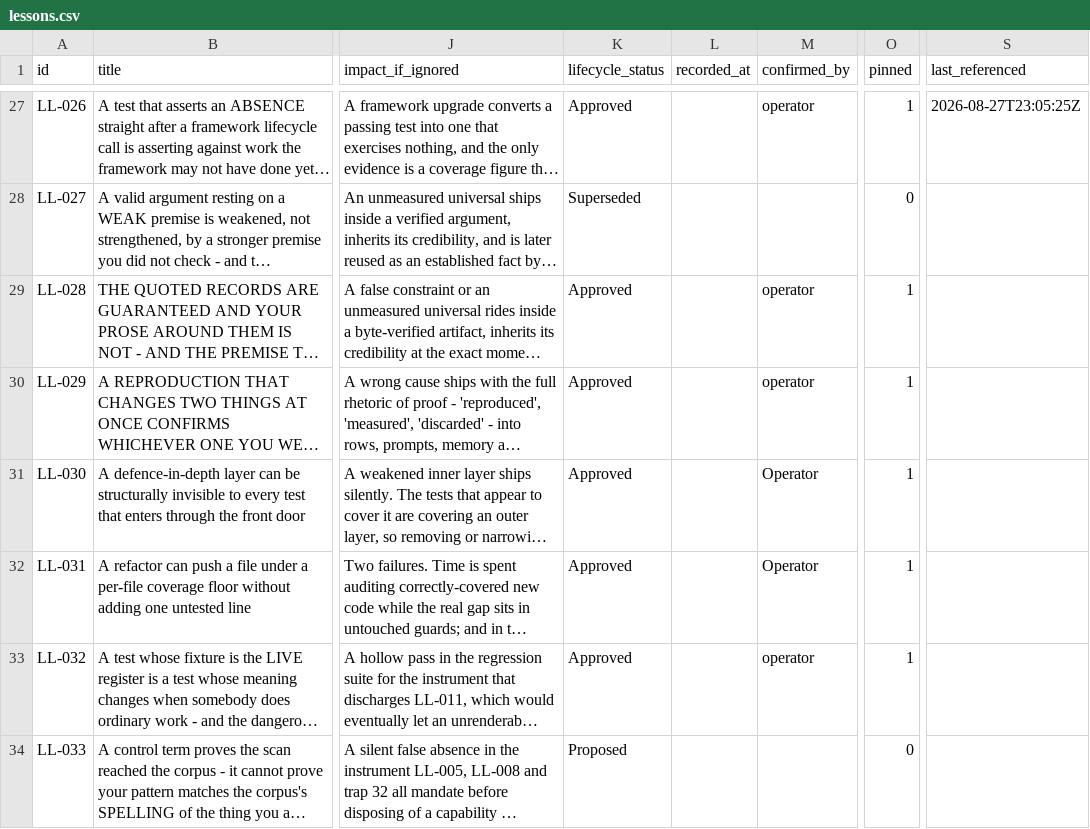
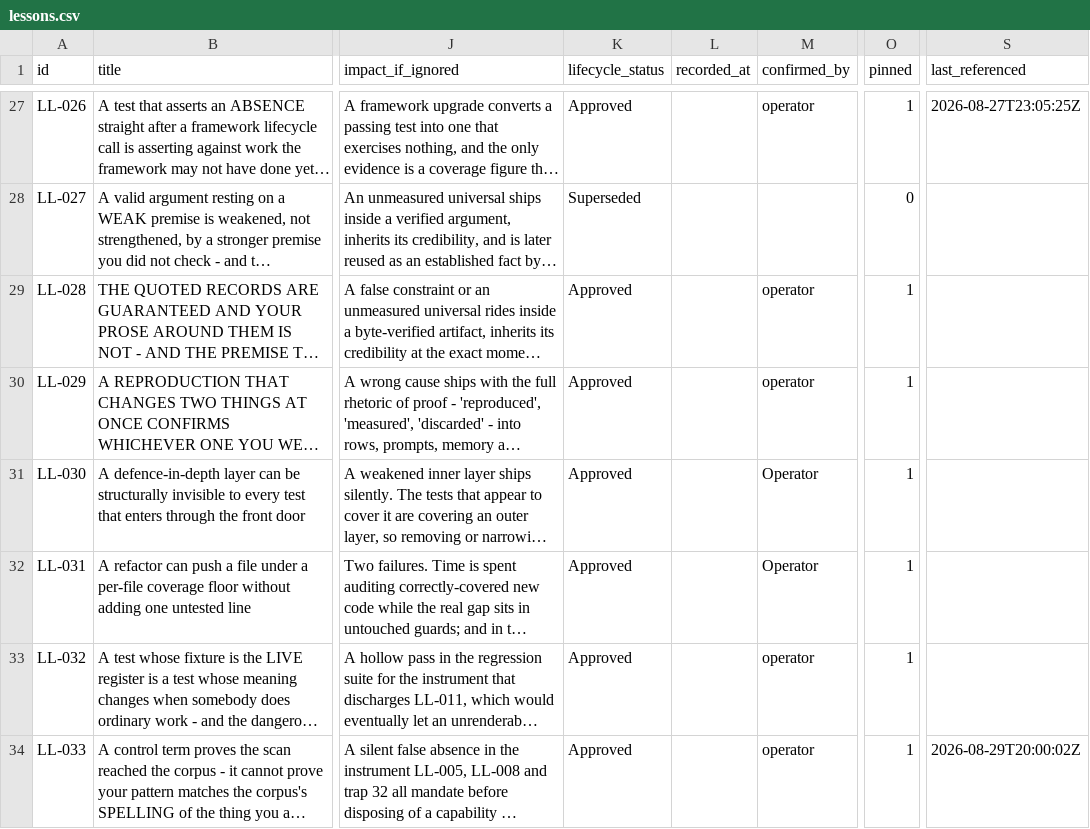
Before and after one commit to A-H-911/acmp, a CSV file: tamheed-package/csv/lessons.csv, drawn as a sheet; only a part is shown, gaps mark what is left out; long unchanged cells end in …; the diff names each change by its address in the sheet, - before the commit and + after, or states it on an @@ line.

```diff
--- a/tamheed-package/csv/lessons.csv
+++ b/tamheed-package/csv/lessons.csv
-K34 (lifecycle_status): Proposed
+K34 (lifecycle_status): Approved
-M34 (confirmed_by): (empty)
+M34 (confirmed_by): operator
-O34 (pinned): 0
+O34 (pinned): 1
-S34 (last_referenced): (empty)
+S34 (last_referenced): 2026-08-29T20:00:02Z
```
Also changed, not shown: tamheed-package/csv/deferred_work.csv, tamheed-package/csv/requirements.csv, 15 other files.
